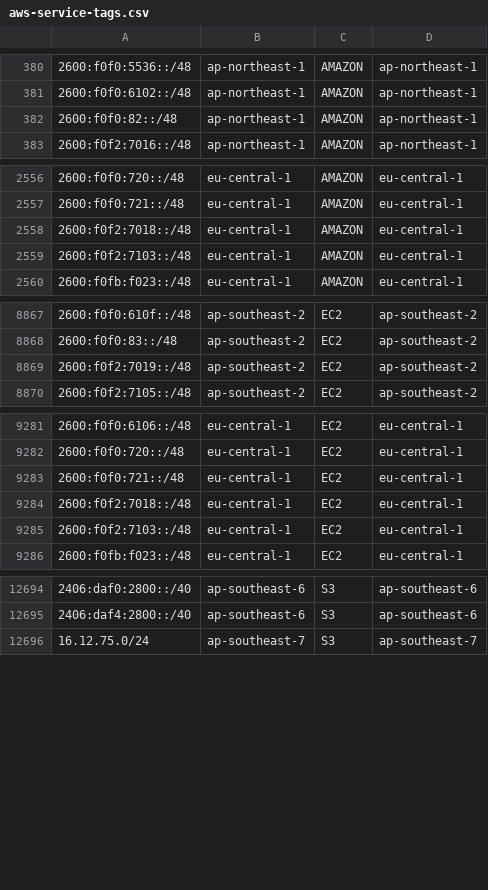
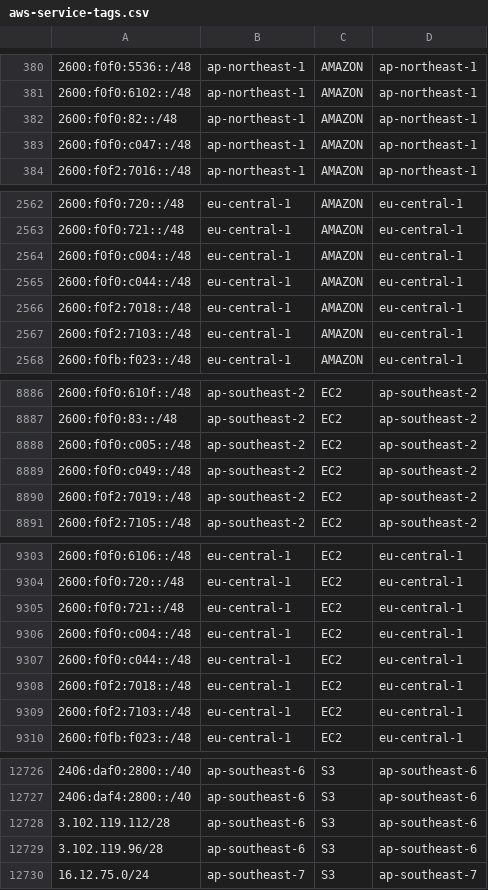
Before and after one commit to KustoKing/known-ip-addresses, a CSV file: cloud-ip-ranges/aws-service-tags.csv, drawn as a sheet; only a part is shown, gaps mark what is left out; the diff covers the shown part only; the diff names each change by its address in the sheet, - before the commit and + after, or states it on an @@ line.

```diff
--- a/cloud-ip-ranges/aws-service-tags.csv
+++ b/cloud-ip-ranges/aws-service-tags.csv
+row 383: 2600:f0f0:c047::/48 | ap-northeast-1 | AMAZON | ap-northeast-1
+row 2564: 2600:f0f0:c004::/48 | eu-central-1 | AMAZON | eu-central-1
+row 2565: 2600:f0f0:c044::/48 | eu-central-1 | AMAZON | eu-central-1
+row 8888: 2600:f0f0:c005::/48 | ap-southeast-2 | EC2 | ap-southeast-2
+row 8889: 2600:f0f0:c049::/48 | ap-southeast-2 | EC2 | ap-southeast-2
+row 9306: 2600:f0f0:c004::/48 | eu-central-1 | EC2 | eu-central-1
+row 9307: 2600:f0f0:c044::/48 | eu-central-1 | EC2 | eu-central-1
+row 12728: 3.102.119.112/28 | ap-southeast-6 | S3 | ap-southeast-6
+row 12729: 3.102.119.96/28 | ap-southeast-6 | S3 | ap-southeast-6
```
Also changed, not shown: 25 added rows and 2 edited cells elsewhere in this file.
